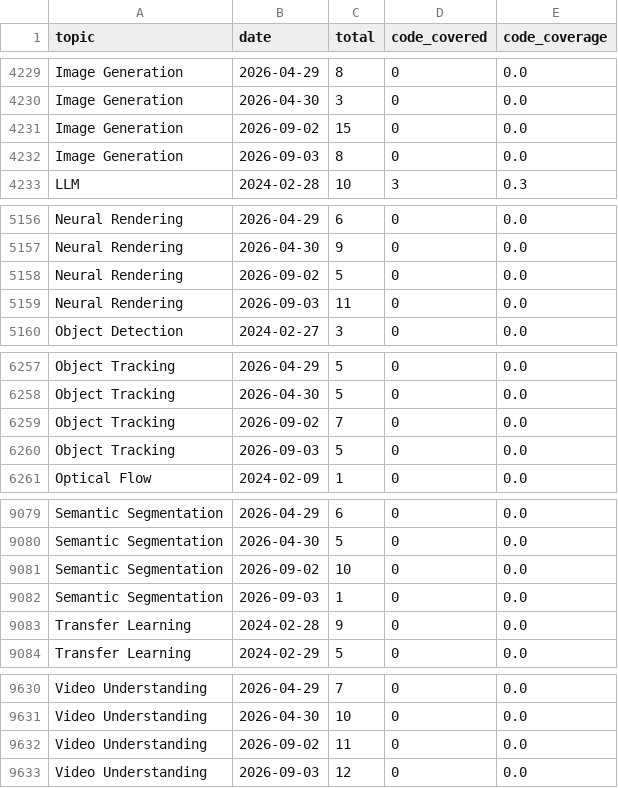
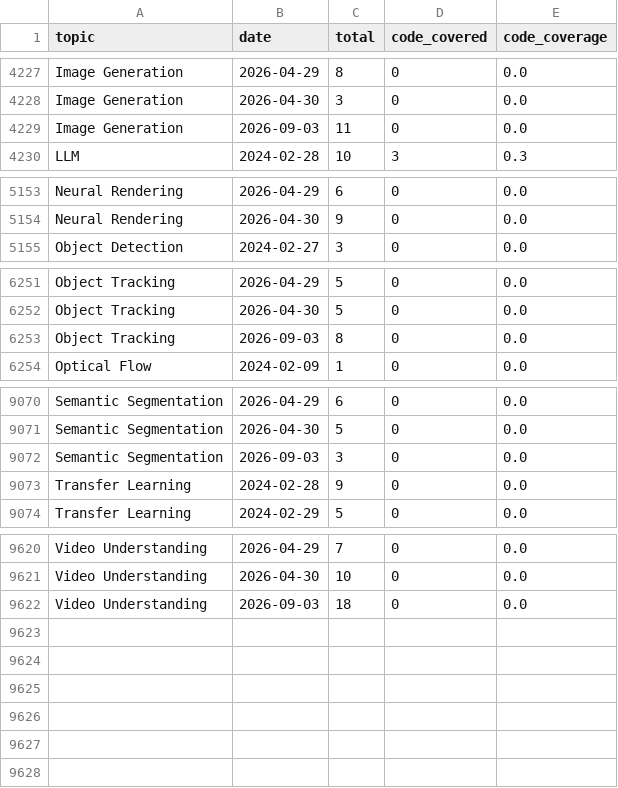
Before and after one commit to a541203686/paper-list, a CSV file: docs/analytics/data/code_coverage_daily.csv, drawn as a sheet; only a part is shown, gaps mark what is left out; the diff covers the shown part only.

```diff
--- a/docs/analytics/data/code_coverage_daily.csv
+++ b/docs/analytics/data/code_coverage_daily.csv
@@ -4230,4 +4228,3 @@ Image Generation,2026-04-29,8,0,0.0
 Image Generation,2026-04-30,3,0,0.0
-Image Generation,2026-09-02,15,0,0.0
-Image Generation,2026-09-03,8,0,0.0
+Image Generation,2026-09-03,11,0,0.0
 LLM,2024-02-28,10,3,0.3
@@ -5157,4 +5154,2 @@ Neural Rendering,2026-04-29,6,0,0.0
 Neural Rendering,2026-04-30,9,0,0.0
-Neural Rendering,2026-09-02,5,0,0.0
-Neural Rendering,2026-09-03,11,0,0.0
 Object Detection,2024-02-27,3,0,0.0
@@ -6258,4 +6252,3 @@ Object Tracking,2026-04-29,5,0,0.0
 Object Tracking,2026-04-30,5,0,0.0
-Object Tracking,2026-09-02,7,0,0.0
-Object Tracking,2026-09-03,5,0,0.0
+Object Tracking,2026-09-03,8,0,0.0
 Optical Flow,2024-02-09,1,0,0.0
@@ -9080,4 +9071,3 @@ Semantic Segmentation,2026-04-29,6,0,0.0
 Semantic Segmentation,2026-04-30,5,0,0.0
-Semantic Segmentation,2026-09-02,10,0,0.0
-Semantic Segmentation,2026-09-03,1,0,0.0
+Semantic Segmentation,2026-09-03,3,0,0.0
 Transfer Learning,2024-02-28,9,0,0.0
@@ -9631,3 +9621,2 @@ Video Understanding,2026-04-29,7,0,0.0
 Video Understanding,2026-04-30,10,0,0.0
-Video Understanding,2026-09-02,11,0,0.0
-Video Understanding,2026-09-03,12,0,0.0
+Video Understanding,2026-09-03,18,0,0.0
```
Also changed, not shown: 1 added row, 6 removed rows and 2 edited cells elsewhere in this file, docs/analytics/data/code_coverage_monthly.csv, docs/analytics/data/daily_counts.csv, 53 other files.
